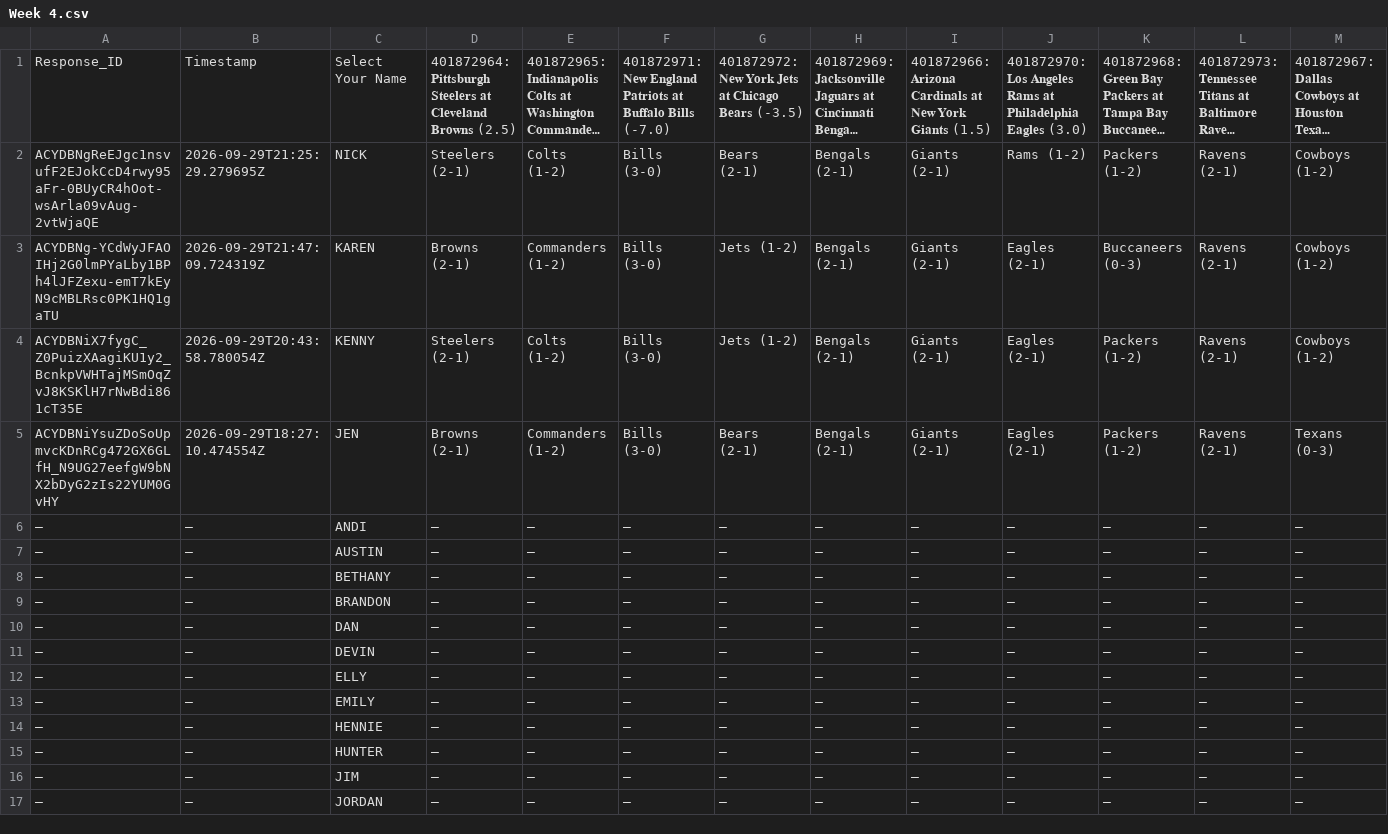
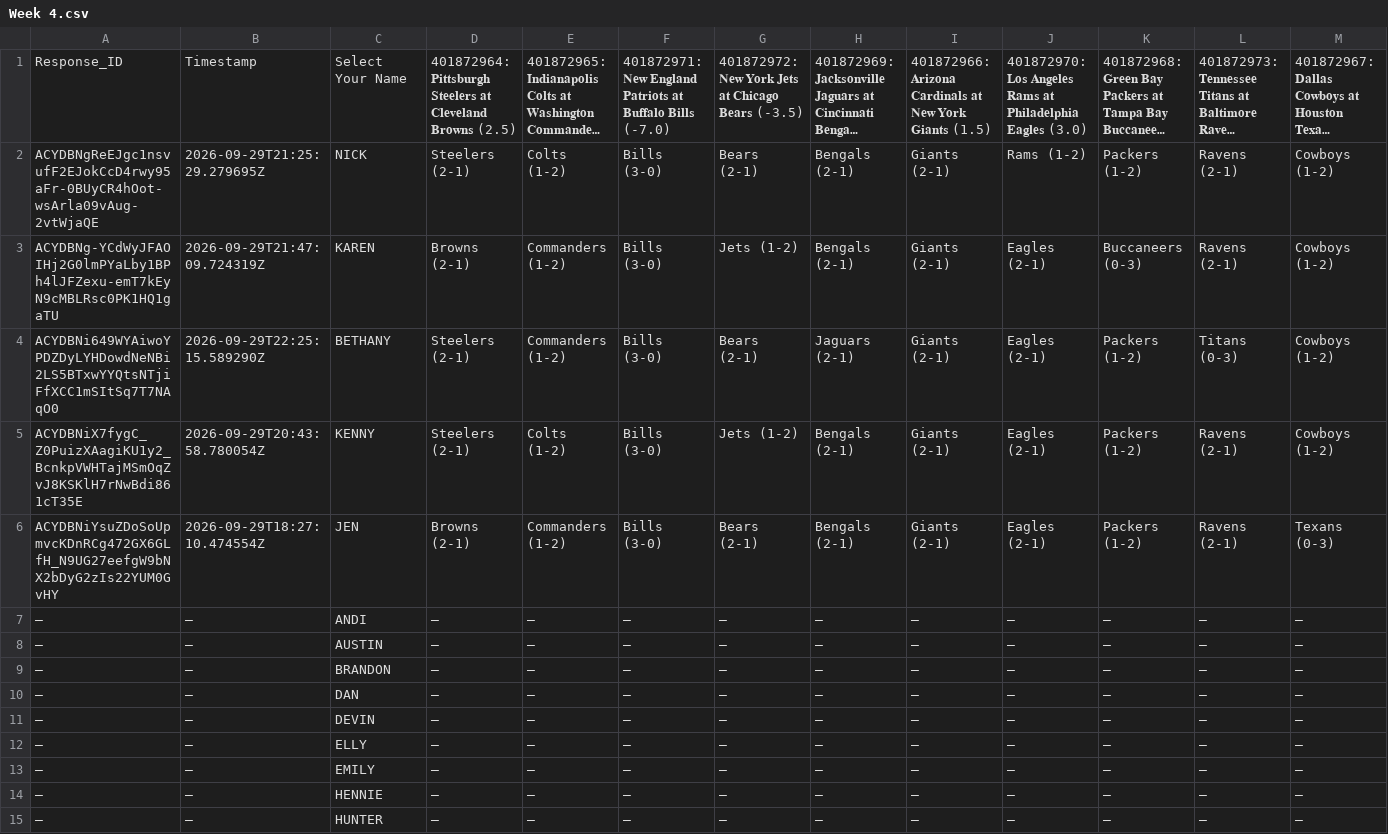
Before and after one commit to JDGehrke/Football_Pool, a CSV file: 2026/Week 4.csv, drawn as a sheet; only a part is shown; the shorter side is filled out with more unchanged rows; long unchanged cells end in …; removed rows and columns are numbered as before the commit, all else as after; rows hold the shown columns only; the diff names each change by its address in the sheet, - before the commit and + after, or states it on an @@ line.

Commit message:
Auto-update NFL pool data

```diff
--- a/2026/Week 4.csv
+++ b/2026/Week 4.csv
+row 4: ACYDBNi649WYAiwoYPDZDyLYHDowdNeNBi2LS5BTxwYYQtsNTjiFfXCC1mSItSq7T7NAqO0 | 2026-09-29T22:25:15.589290Z | BETHANY | Steelers (2-1) | Commanders (1-2) | Bills (3-0) | Bears (2-1) | Jaguars (2-1) | Giants (2-1) | Eagles (2-1) | Packers (1-2) | Titans (0-3) | Cowboys (1-2)
-row 8: — | — | BETHANY | — | — | — | — | — | — | — | — | — | —
```
Also changed, not shown: 1 other file.
